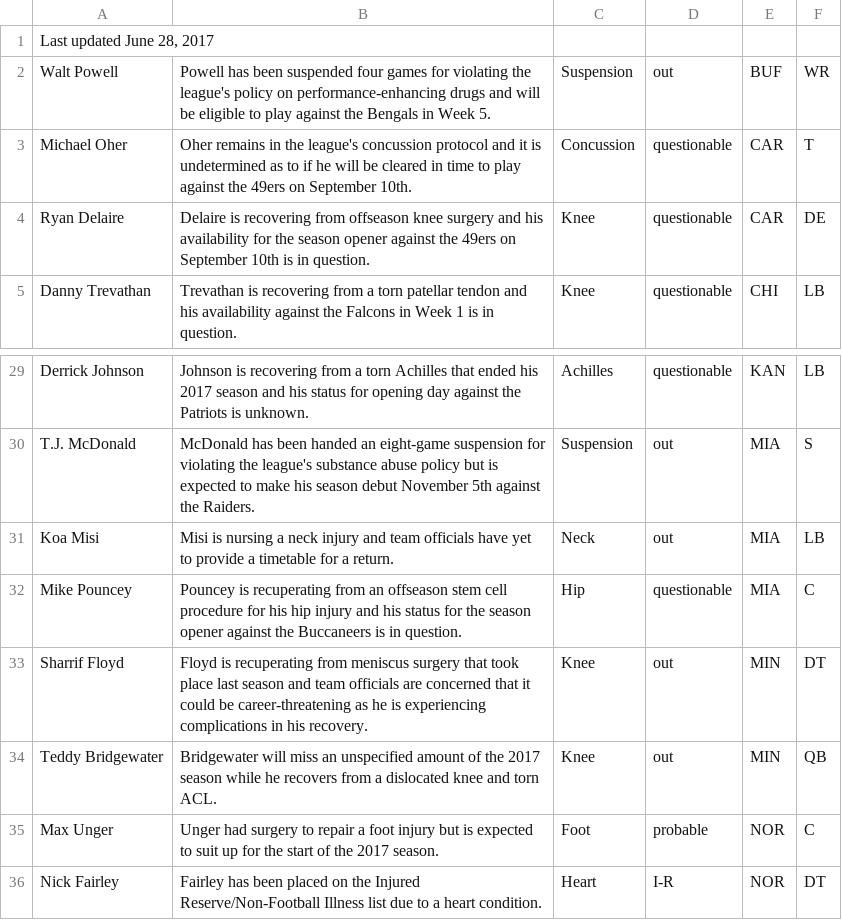
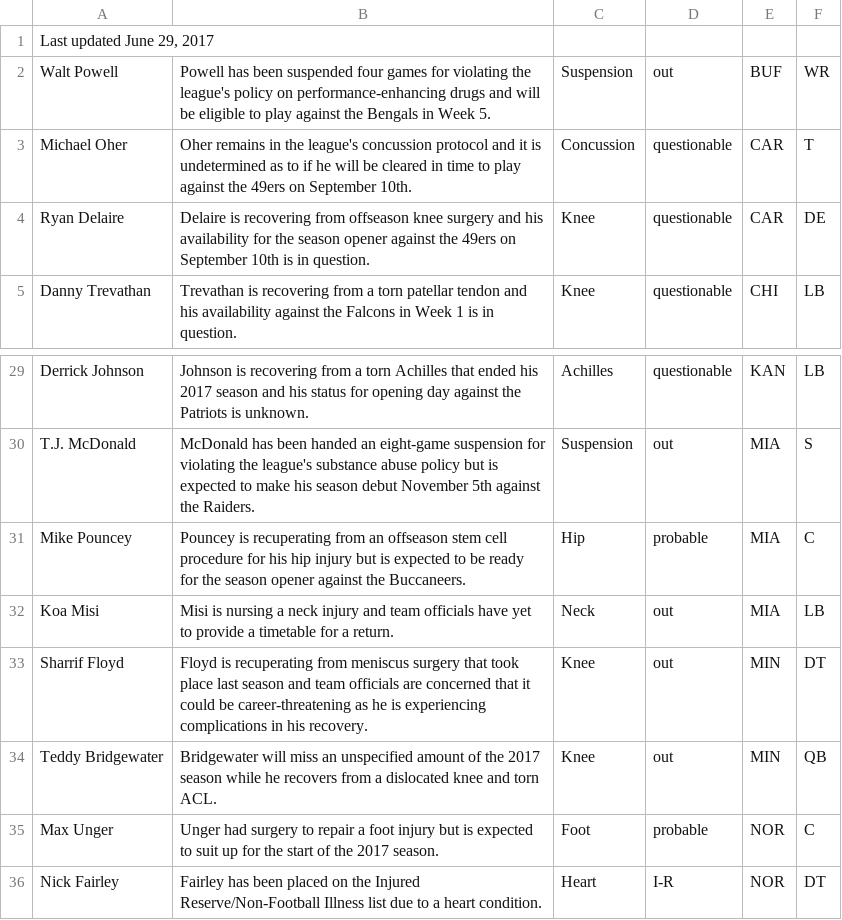
Before and after one commit to joshbegley/NFL-injuries, a CSV file: injuries.csv, drawn as a sheet; only a part is shown, gaps mark what is left out.

Commit message:
automatic updates

```diff
--- a/injuries.csv
+++ b/injuries.csv
@@ -1,2 +1,2 @@
-"Last updated June 28, 2017", , , , ,
+"Last updated June 29, 2017", , , , ,
 Walt Powell,Powell has been suspended four games for violating the league's policy on performance-enhancing drugs and will be eligible to play against the Bengals in Week 5.,Suspension,out,BUF,WR
@@ -30,4 +30,4 @@ Derrick Johnson,Johnson is recovering from a torn Achilles that ended his 2017 s
 T.J. McDonald,McDonald has been handed an eight-game suspension for violating the league's substance abuse policy but is expected to make his season debut November 5th against the Raiders.,Suspension,out,MIA,S
+Mike Pouncey,Pouncey is recuperating from an offseason stem cell procedure for his hip injury but is expected to be ready for the season opener against the Buccaneers.,Hip,probable,MIA,C
 Koa Misi,Misi is nursing a neck injury and team officials have yet to provide a timetable for a return.,Neck,out,MIA,LB
-Mike Pouncey,Pouncey is recuperating from an offseason stem cell procedure for his hip injury and his status for the season opener against the Buccaneers is in question.,Hip,questionable,MIA,C
 Sharrif Floyd,Floyd is recuperating from meniscus surgery that took place last season and team officials are concerned that it could be career-threatening as he is experiencing complications in his recovery.,Knee,out,MIN,DT
```
